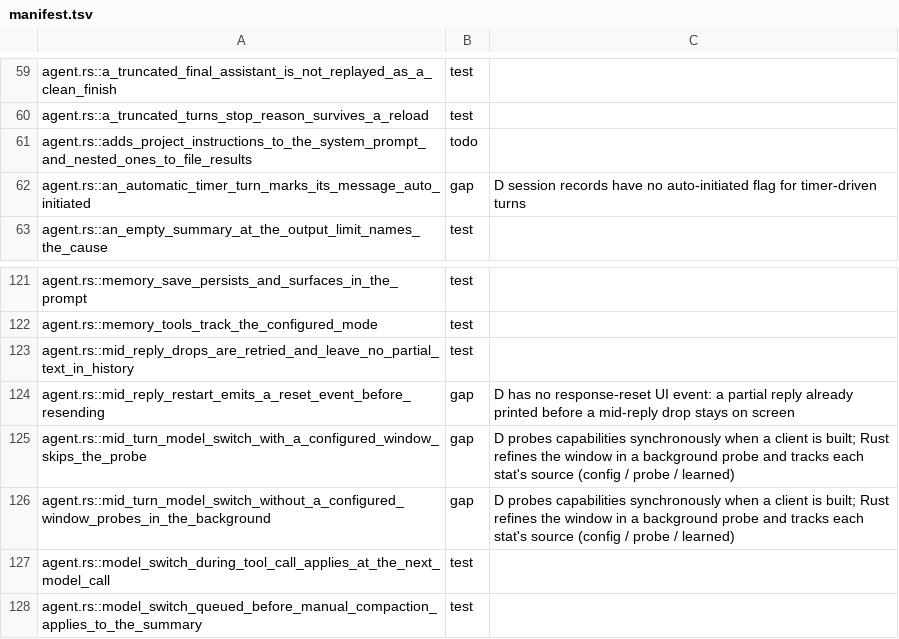
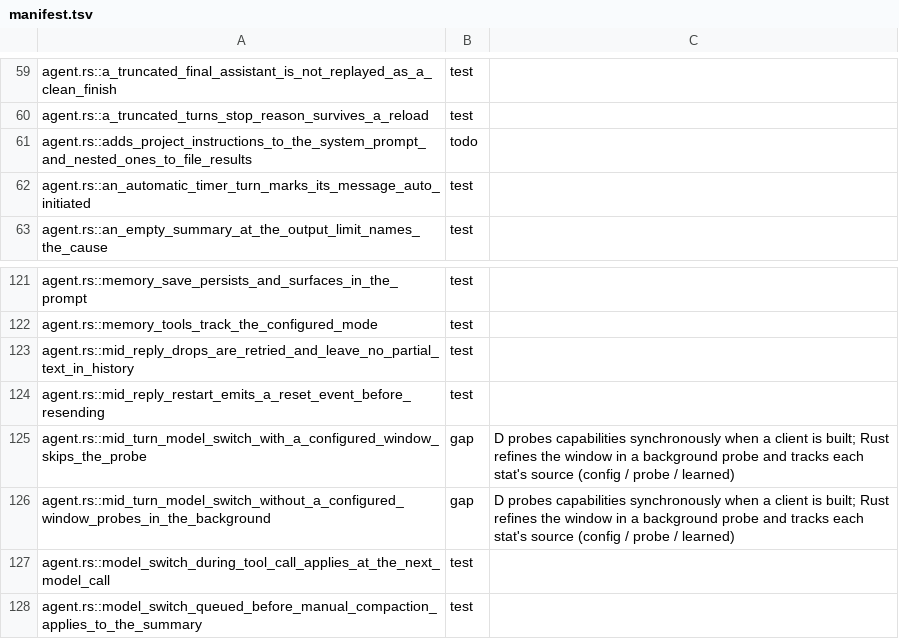
Before and after one commit to nanobpm/nano-coder, a TSV file: d/parity/manifest.tsv, drawn as a sheet; only a part is shown, gaps mark what is left out.

Commit message:
feat(d): a responseRestarted event when a broken reply is resent
Replaces the bare newline text chunk (which also reached ACP clients as
answer text): the console closes the abandoned partial so the resent reply
starts a fresh segment. Closes 2 agent.rs rows.

```diff
--- a/d/parity/manifest.tsv
+++ b/d/parity/manifest.tsv
@@ -61,3 +61,3 @@ agent.rs::a_truncated_turns_stop_reason_survives_a_reload	test
 agent.rs::adds_project_instructions_to_the_system_prompt_and_nested_ones_to_file_results	todo
-agent.rs::an_automatic_timer_turn_marks_its_message_auto_initiated	gap	D session records have no auto-initiated flag for timer-driven turns
+agent.rs::an_automatic_timer_turn_marks_its_message_auto_initiated	test
 agent.rs::an_empty_summary_at_the_output_limit_names_the_cause	test
@@ -123,3 +123,3 @@ agent.rs::memory_tools_track_the_configured_mode	test
 agent.rs::mid_reply_drops_are_retried_and_leave_no_partial_text_in_history	test
-agent.rs::mid_reply_restart_emits_a_reset_event_before_resending	gap	D has no response-reset UI event: a partial reply already printed before a mid-reply drop stays on screen
+agent.rs::mid_reply_restart_emits_a_reset_event_before_resending	test
 agent.rs::mid_turn_model_switch_with_a_configured_window_skips_the_probe	gap	D probes capabilities synchronously when a client is built; Rust refines the window in a background probe and tracks each stat's source (config / probe / learned)
```
Also changed, not shown: 4 other files.
